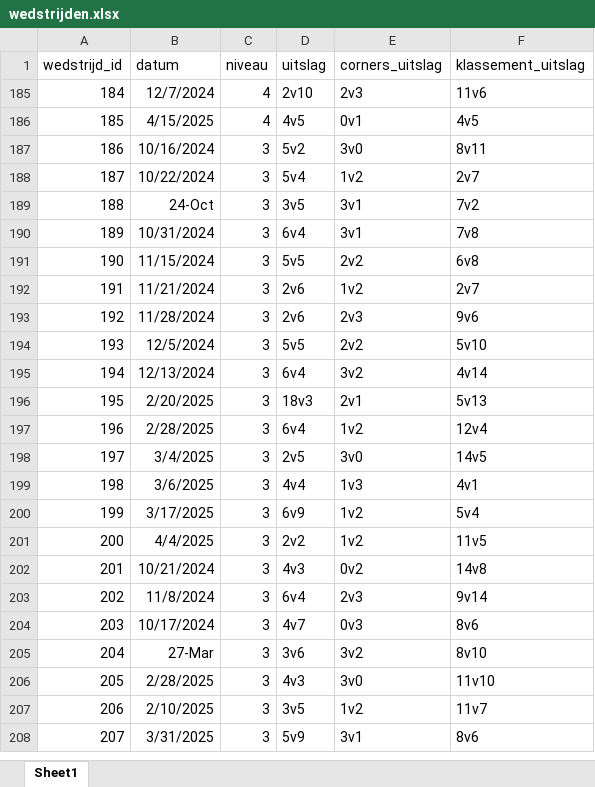
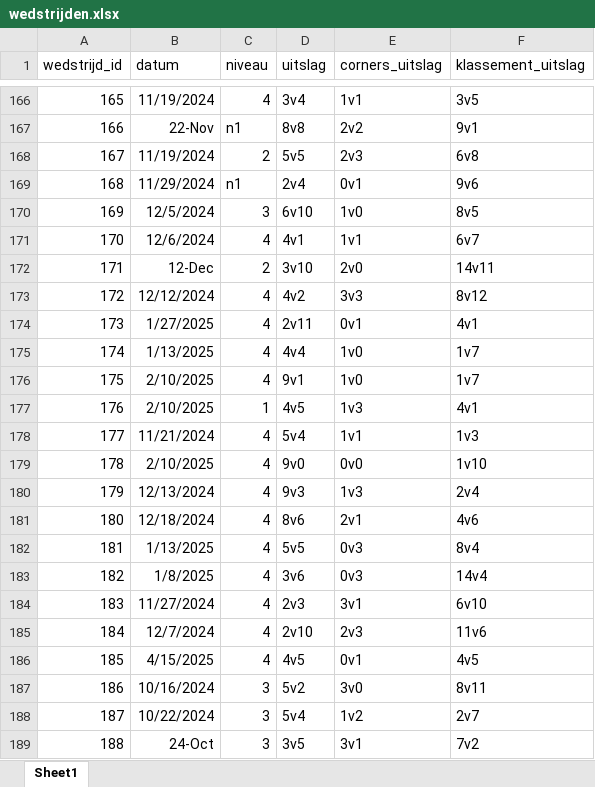
Before and after one commit to simon-cosyns/thesis_schepcorner, an Excel workbook: Data/Bronze/wedstrijden.xlsx, sheet Sheet1, drawn as a sheet; only a part is shown, gaps mark what is left out; the shorter side is filled out with more unchanged rows; values as stored, in another font and other column widths than the file's, no borders; the diff covers the shown part only; the diff names each change by its address in the sheet, - before the commit and + after, or states it on an @@ line.

```diff
--- a/Data/Bronze/wedstrijden.xlsx (sheet Sheet1)
+++ b/Data/Bronze/wedstrijden.xlsx (sheet Sheet1)
@@ row 166 unhidden: 165 | 11/19/2024 | 4 | 3v4 | 1v1 | 3v5 @@
@@ row 167 unhidden: 166 | 22-Nov | n1 | 8v8 | 2v2 | 9v1 @@
@@ row 168 unhidden: 167 | 11/19/2024 | 2 | 5v5 | 2v3 | 6v8 @@
@@ row 169 unhidden: 168 | 11/29/2024 | n1 | 2v4 | 0v1 | 9v6 @@
@@ row 170 unhidden: 169 | 12/5/2024 | 3 | 6v10 | 1v0 | 8v5 @@
@@ row 171 unhidden: 170 | 12/6/2024 | 4 | 4v1 | 1v1 | 6v7 @@
@@ row 172 unhidden: 171 | 12-Dec | 2 | 3v10 | 2v0 | 14v11 @@
@@ row 173 unhidden: 172 | 12/12/2024 | 4 | 4v2 | 3v3 | 8v12 @@
@@ row 174 unhidden: 173 | 1/27/2025 | 4 | 2v11 | 0v1 | 4v1 @@
@@ row 175 unhidden: 174 | 1/13/2025 | 4 | 4v4 | 1v0 | 1v7 @@
@@ row 176 unhidden: 175 | 2/10/2025 | 4 | 9v1 | 1v0 | 1v7 @@
@@ row 177 unhidden: 176 | 2/10/2025 | 1 | 4v5 | 1v3 | 4v1 @@
@@ row 178 unhidden: 177 | 11/21/2024 | 4 | 5v4 | 1v1 | 1v3 @@
@@ row 179 unhidden: 178 | 2/10/2025 | 4 | 9v0 | 0v0 | 1v10 @@
@@ row 180 unhidden: 179 | 12/13/2024 | 4 | 9v3 | 1v3 | 2v4 @@
@@ row 181 unhidden: 180 | 12/18/2024 | 4 | 8v6 | 2v1 | 4v6 @@
@@ row 182 unhidden: 181 | 1/13/2025 | 4 | 5v5 | 0v3 | 8v4 @@
@@ row 183 unhidden: 182 | 1/8/2025 | 4 | 3v6 | 0v3 | 14v4 @@
@@ row 184 unhidden: 183 | 11/27/2024 | 4 | 2v3 | 3v1 | 6v10 @@
```
Also changed, not shown: 1 added row and 163 hidden or unhidden rows elsewhere in this sheet, hidden cells, Data/Silver/wedstrijden_cleaned.xlsx.
